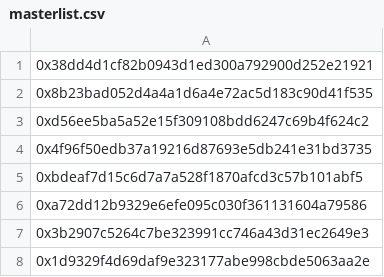
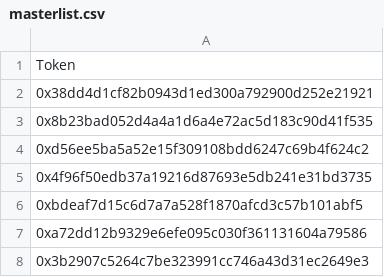
Before and after one commit to gabethomco/Masterlist, a CSV file: masterlist.csv, drawn as a sheet; only a part is shown; the shorter side is filled out with more unchanged rows.

Commit message:
Update masterlist.csv

```diff
--- a/masterlist.csv
+++ b/masterlist.csv
@@ -1 +1,2 @@
+Token
 0x38dd4d1cf82b0943d1ed300a792900d252e21921
```
